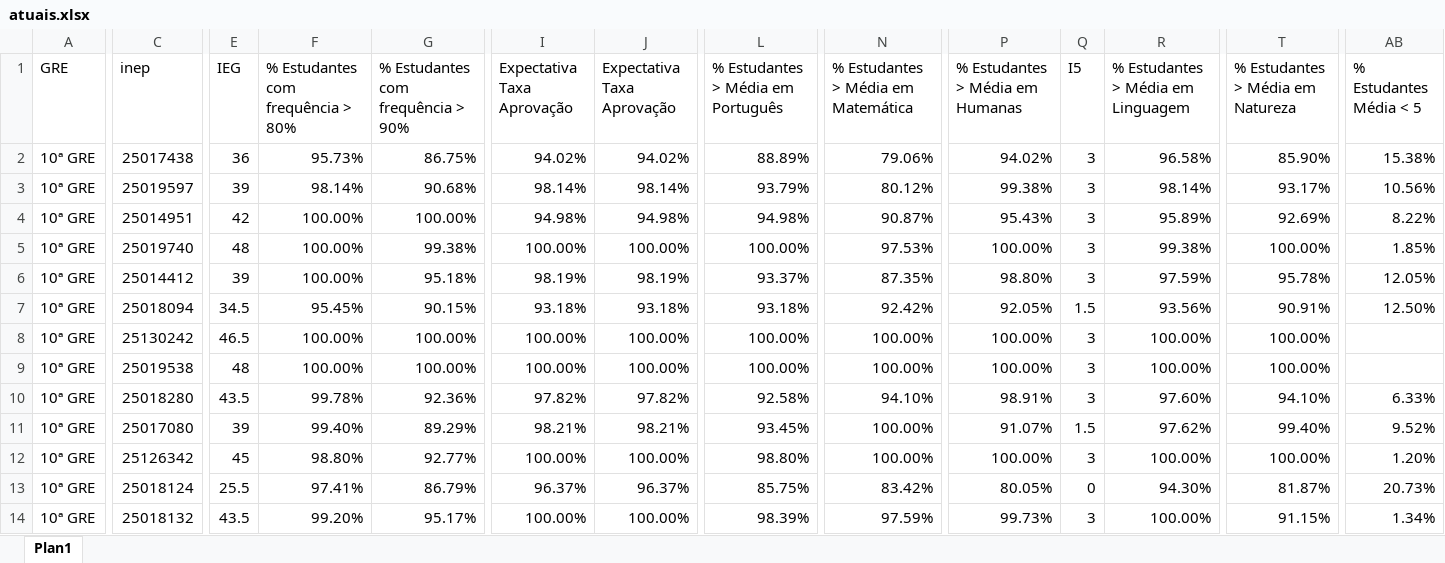
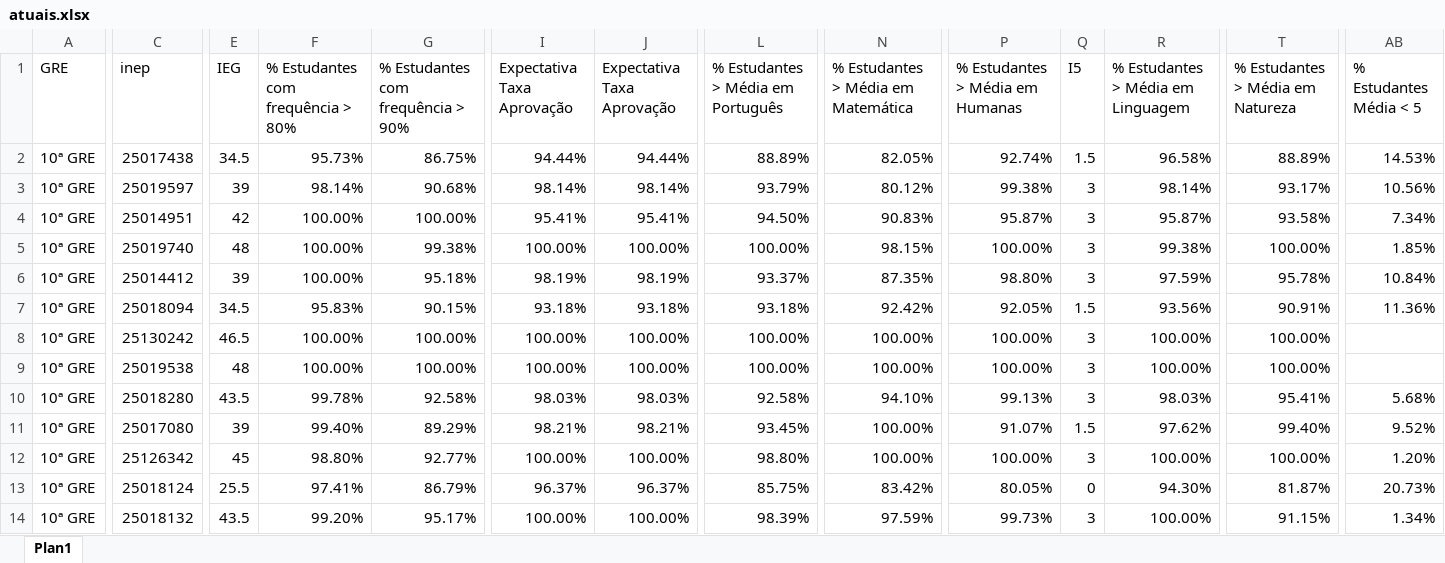
Before and after one commit to RafaelOGAbrantes/IEG-escolas, an Excel workbook: atuais.xlsx, sheet Plan1, drawn as a sheet; only a part is shown, gaps mark what is left out; values as stored, in another font and other column widths than the file's, no borders; the diff covers the shown part only; the diff names each change by its address in the sheet, - before the commit and + after, or states it on an @@ line.

```diff
--- a/atuais.xlsx (sheet Plan1)
+++ b/atuais.xlsx (sheet Plan1)
-E2 (IEG): 36
+E2 (IEG): 34.5
-I2 (Expectativa Taxa Aprovação): 94.02%
+I2 (Expectativa Taxa Aprovação): 94.44%
-J2 (Expectativa Taxa Aprovação): 94.02%
+J2 (Expectativa Taxa Aprovação): 94.44%
-N2: 79.06%
+N2: 82.05%
-P2 (% Estudantes > Média em Humanas): 94.02%
+P2 (% Estudantes > Média em Humanas): 92.74%
-Q2 (I5): 3
+Q2 (I5): 1.5
-T2 (% Estudantes > Média em Natureza): 85.90%
+T2 (% Estudantes > Média em Natureza): 88.89%
-AB2 (% Estudantes Média < 5): 15.38%
+AB2 (% Estudantes Média < 5): 14.53%
-I4 (Expectativa Taxa Aprovação): 94.98%
+I4 (Expectativa Taxa Aprovação): 95.41%
-J4 (Expectativa Taxa Aprovação): 94.98%
+J4 (Expectativa Taxa Aprovação): 95.41%
-L4: 94.98%
+L4: 94.50%
-N4: 90.87%
+N4: 90.83%
-P4 (% Estudantes > Média em Humanas): 95.43%
+P4 (% Estudantes > Média em Humanas): 95.87%
-R4: 95.89%
+R4: 95.87%
-T4 (% Estudantes > Média em Natureza): 92.69%
+T4 (% Estudantes > Média em Natureza): 93.58%
-AB4 (% Estudantes Média < 5): 8.22%
+AB4 (% Estudantes Média < 5): 7.34%
-N5: 97.53%
+N5: 98.15%
-AB6 (% Estudantes Média < 5): 12.05%
+AB6 (% Estudantes Média < 5): 10.84%
-F7: 95.45%
+F7: 95.83%
-AB7 (% Estudantes Média < 5): 12.50%
+AB7 (% Estudantes Média < 5): 11.36%
-G10: 92.36%
+G10: 92.58%
-I10 (Expectativa Taxa Aprovação): 97.82%
+I10 (Expectativa Taxa Aprovação): 98.03%
-J10 (Expectativa Taxa Aprovação): 97.82%
+J10 (Expectativa Taxa Aprovação): 98.03%
-P10 (% Estudantes > Média em Humanas): 98.91%
+P10 (% Estudantes > Média em Humanas): 99.13%
-R10: 97.60%
+R10: 98.03%
-T10 (% Estudantes > Média em Natureza): 94.10%
+T10 (% Estudantes > Média em Natureza): 95.41%
-AB10 (% Estudantes Média < 5): 6.33%
+AB10 (% Estudantes Média < 5): 5.68%
```
Also changed, not shown: 73 edited cells elsewhere in this sheet, relatorio_diferencas.xlsx, 1 other file.
